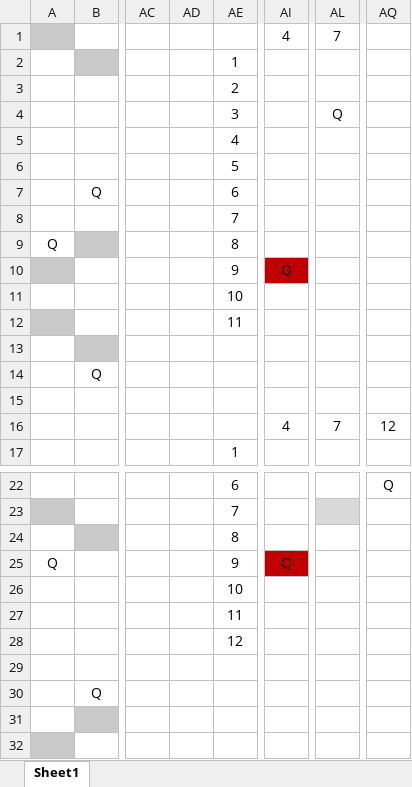
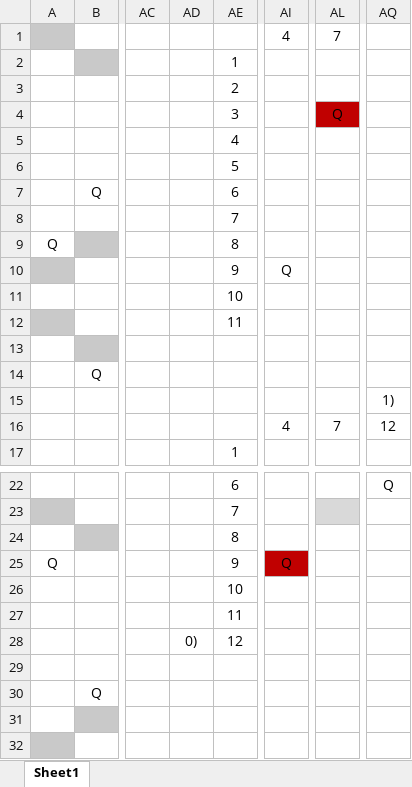
Before and after one commit to qalisander/rust_sandbox, an Excel workbook: src/nqueen.xlsx, sheet Sheet1, drawn as a sheet; only a part is shown, gaps mark what is left out; values as stored, in another font and other column widths than the file's, no borders; the diff names each change by its address in the sheet, - before the commit and + after, or states it on an @@ line.

```diff
--- a/src/nqueen.xlsx (sheet Sheet1)
+++ b/src/nqueen.xlsx (sheet Sheet1)
-AL4 fill: none
+AL4 fill: #C00000
-AI10 fill: #C00000
+AI10 fill: none
-AQ15: (empty)
+AQ15: 1)
-AD28: (empty)
+AD28: 0)
```
Also changed, not shown: 5 other files.
